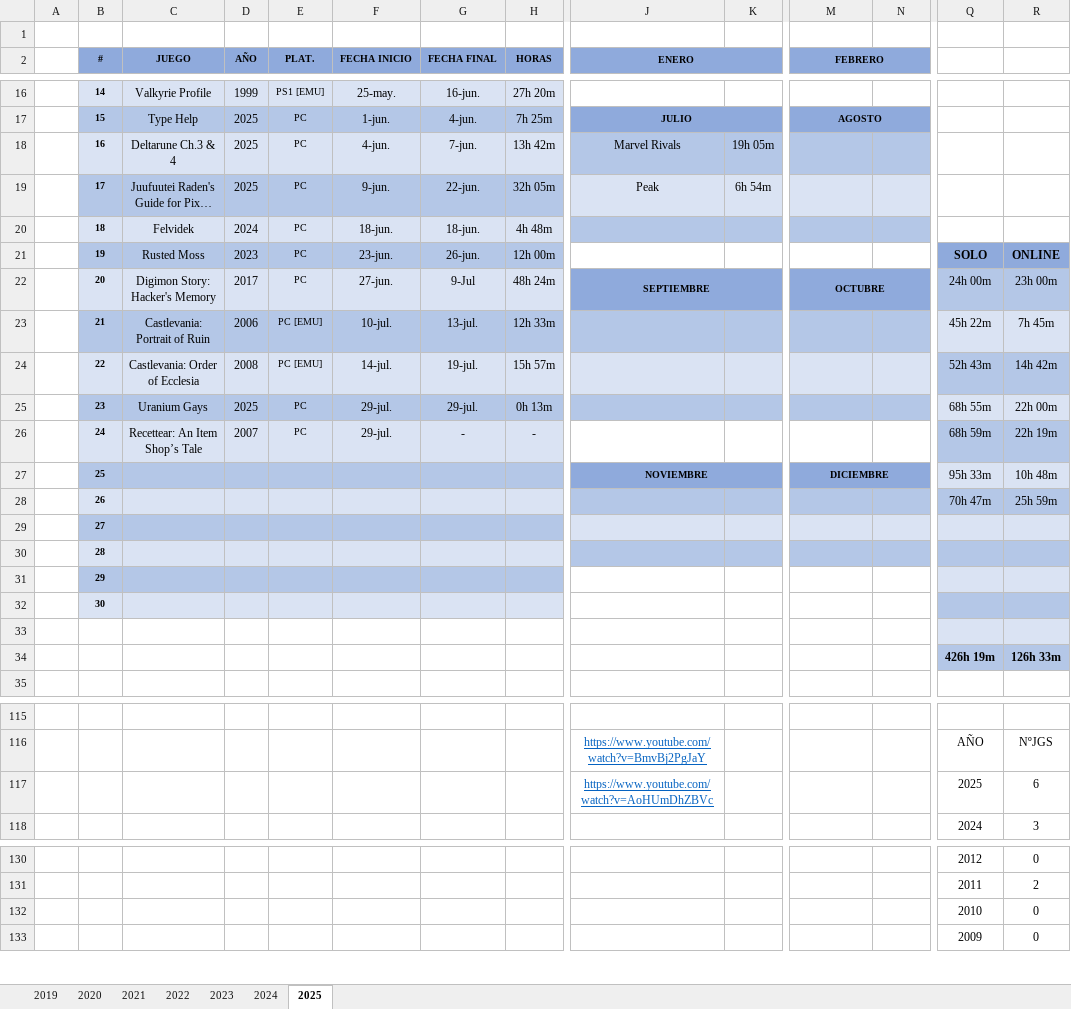
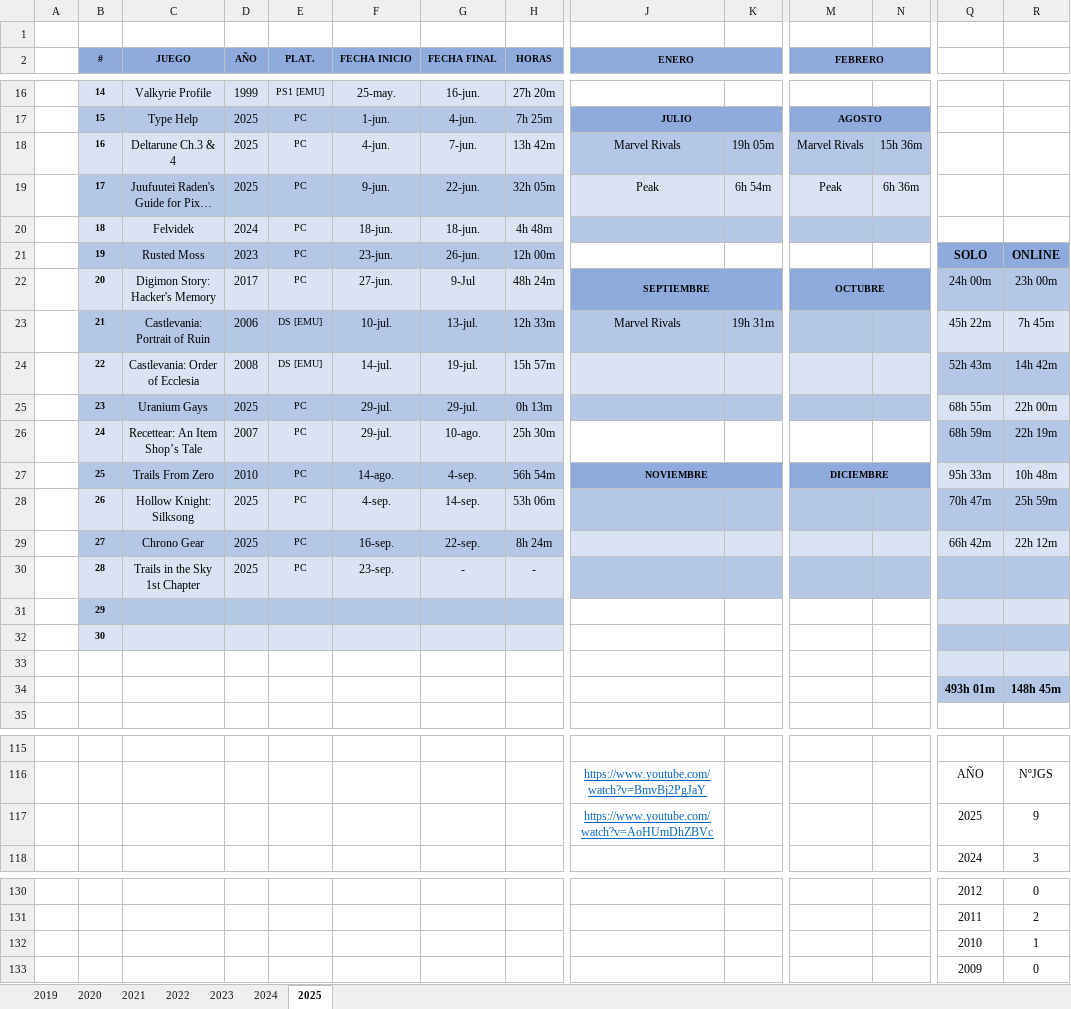
Before and after one commit to ucer0/ucer0.github.io, an Excel workbook: spreadsheets/Games.xlsx, sheet 2025, drawn as a sheet; only a part is shown, gaps mark what is left out; long unchanged cells end in …; values as stored, in another font and other column widths than the file's, no borders; charts and pictures not drawn; removed rows and columns are numbered as before the commit, all else as after; rows hold the shown columns only; the diff covers the shown part only; the diff names each change by its address in the sheet, - before the commit and + after, or states it on an @@ line.

```diff
--- a/spreadsheets/Games.xlsx (sheet 2025)
+++ b/spreadsheets/Games.xlsx (sheet 2025)
-M18 (FEBRERO): (empty)
+M18 (FEBRERO): Marvel Rivals
-N18: (empty)
+N18: 15h 36m
-M19 (FEBRERO): (empty)
+M19 (FEBRERO): Peak
-N19: (empty)
+N19: 6h 36m
-E23:E24 (PLAT.): PC [EMU]
+E23:E24 (PLAT.): DS [EMU]
-J23 (ENERO): (empty)
+J23 (ENERO): Marvel Rivals
-K23: (empty)
+K23: 19h 31m
-G26 (FECHA FINAL): -
+G26 (FECHA FINAL): 10-ago.
-H26 (HORAS): -
+H26 (HORAS): 25h 30m
-C27 (JUEGO): (empty)
+C27 (JUEGO): Trails From Zero
-D27 (AÑO): (empty)
+D27 (AÑO): 2010
-E27:E28 (PLAT.): (empty)
+E27:E28 (PLAT.): PC
-F27 (FECHA INICIO): (empty)
+F27 (FECHA INICIO): 14-ago.
-G27 (FECHA FINAL): (empty)
+G27 (FECHA FINAL): 4-sep.
-H27 (HORAS): (empty)
+H27 (HORAS): 56h 54m
-C28 (JUEGO): (empty)
+C28 (JUEGO): Hollow Knight: Silksong
-D28 (AÑO): (empty)
+D28 (AÑO): 2025
-F28 (FECHA INICIO): (empty)
+F28 (FECHA INICIO): 4-sep.
-G28 (FECHA FINAL): (empty)
+G28 (FECHA FINAL): 14-sep.
-H28 (HORAS): (empty)
+H28 (HORAS): 53h 06m
-row 29:  | 27
-row 30:  | 28
+row 29:  | 27 | Chrono Gear | 2025 | PC | 16-sep. | 22-sep. | 8h 24m |  |  |  |  | 66h 42m | 22h 12m
+row 30:  | 28 | Trails in the Sky 1st Chapter | 2025 | PC | 23-sep. | - | -
-row 34:  |  |  |  |  |  |  |  |  |  |  |  | 426h 19m | 126h 33m
+row 34:  |  |  |  |  |  |  |  |  |  |  |  | 493h 01m | 148h 45m
-R117: 6
+R117: 9
-R132: 0
+R132: 1
```
Also changed, not shown: 1 edited cell elsewhere in this sheet, charts or pictures, 6 other files.
